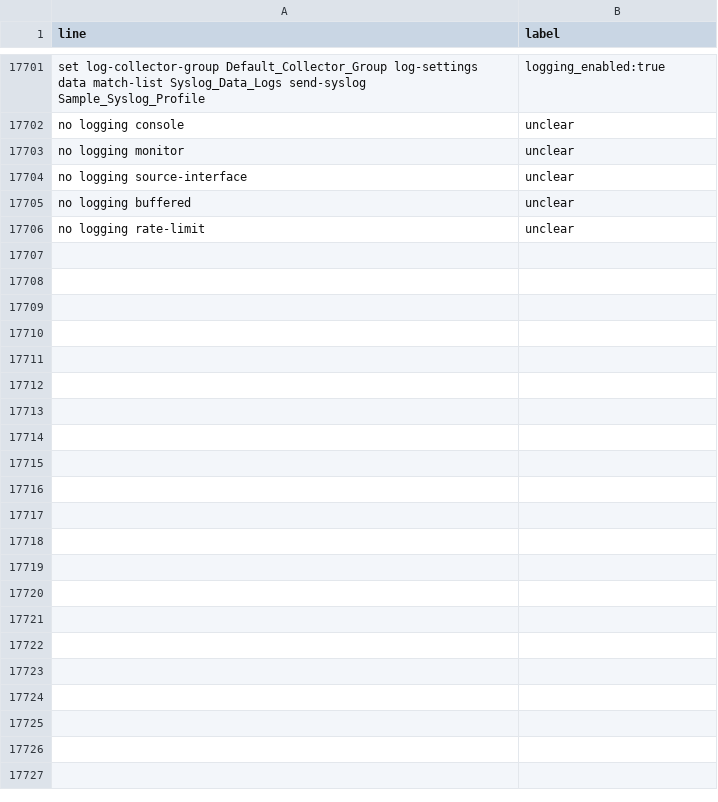
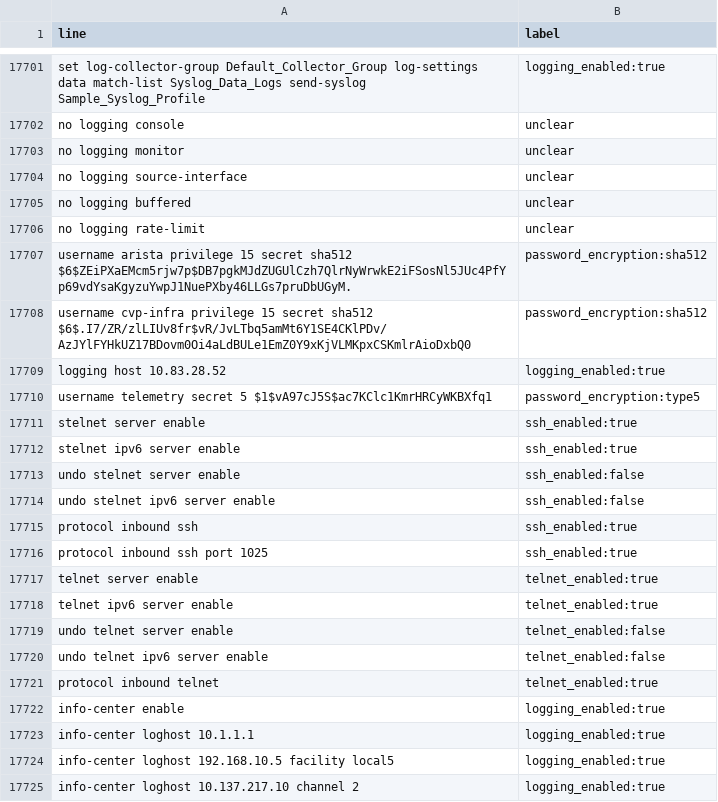
Before and after one commit to kanishkwaliid-prog/SIH-2026, a CSV file: src/backend/block2b/prefilter_training_data.csv, drawn as a sheet; only a part is shown, gaps mark what is left out; the diff covers the shown part only.

```diff
--- a/src/backend/block2b/prefilter_training_data.csv
+++ b/src/backend/block2b/prefilter_training_data.csv
@@ -17706 +17706,20 @@ no logging buffered,unclear
 no logging rate-limit,unclear
+username arista privilege 15 secret sha512 $6$ZEiPXaEMcm5rjw7p$DB7pgkMJdZUGUlCzh7QlrNyWrwkE2iFSosNl5JUc4PfYp69vdYsaKgyzuYwpJ1NuePXby46LLGs7pruDbUGyM.,password_encryption:sha512
+username cvp-infra privilege 15 secret sha512 $6$.I7/ZR/zlLIUv8fr$vR/JvLTbq5amMt6Y1SE4CKlPDv/AzJYlFYHkUZ17BDovm0Oi4aLdBULe1EmZ0Y9xKjVLMKpxCSKmlrAioDxbQ0,password_encryption:sha512
+logging host 10.83.28.52,logging_enabled:true
+username telemetry secret 5 $1$vA97cJ5S$ac7KClc1KmrHRCyWKBXfq1,password_encryption:type5
+stelnet server enable,ssh_enabled:true
+stelnet ipv6 server enable,ssh_enabled:true
+undo stelnet server enable,ssh_enabled:false
+undo stelnet ipv6 server enable,ssh_enabled:false
+protocol inbound ssh,ssh_enabled:true
+protocol inbound ssh port 1025,ssh_enabled:true
+telnet server enable,telnet_enabled:true
+telnet ipv6 server enable,telnet_enabled:true
+undo telnet server enable,telnet_enabled:false
+undo telnet ipv6 server enable,telnet_enabled:false
+protocol inbound telnet,telnet_enabled:true
+info-center enable,logging_enabled:true
+info-center loghost 10.1.1.1,logging_enabled:true
+info-center loghost 192.168.10.5 facility local5,logging_enabled:true
+info-center loghost 10.137.217.10 channel 2,logging_enabled:true
```
Also changed, not shown: 33 added rows and 7 edited cells elsewhere in this file, 15 other files.
